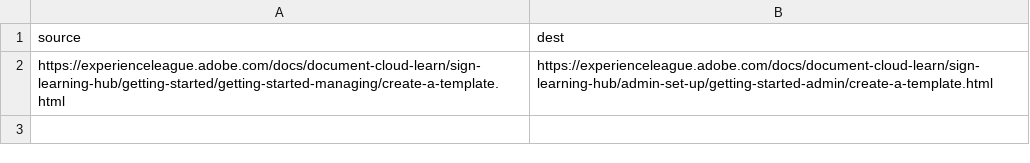
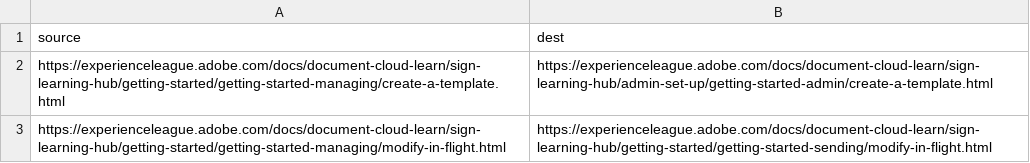
Before and after one commit to AdobeDocs/document-cloud-learn.ja-JP, a CSV file: redirects.csv, drawn as a sheet.

Commit message:
Synced non localizable files from repo .

```diff
--- a/redirects.csv
+++ b/redirects.csv
@@ -2 +2,2 @@ source,dest
 https://experienceleague.adobe.com/docs/document-cloud-learn/sign-learning-hub/getting-started/getting-started-managing/create-a-template.html,https://experienceleague.adobe.com/docs/document-cloud-learn/sign-learning-hub/admin-set-up/getting-started-admin/create-a-template.html
+https://experienceleague.adobe.com/docs/document-cloud-learn/sign-learning-hub/getting-started/getting-started-managing/modify-in-flight.html, https://experienceleague.adobe.com/docs/document-cloud-learn/sign-learning-hub/getting-started/getting-started-sending/modify-in-flight.html
```
